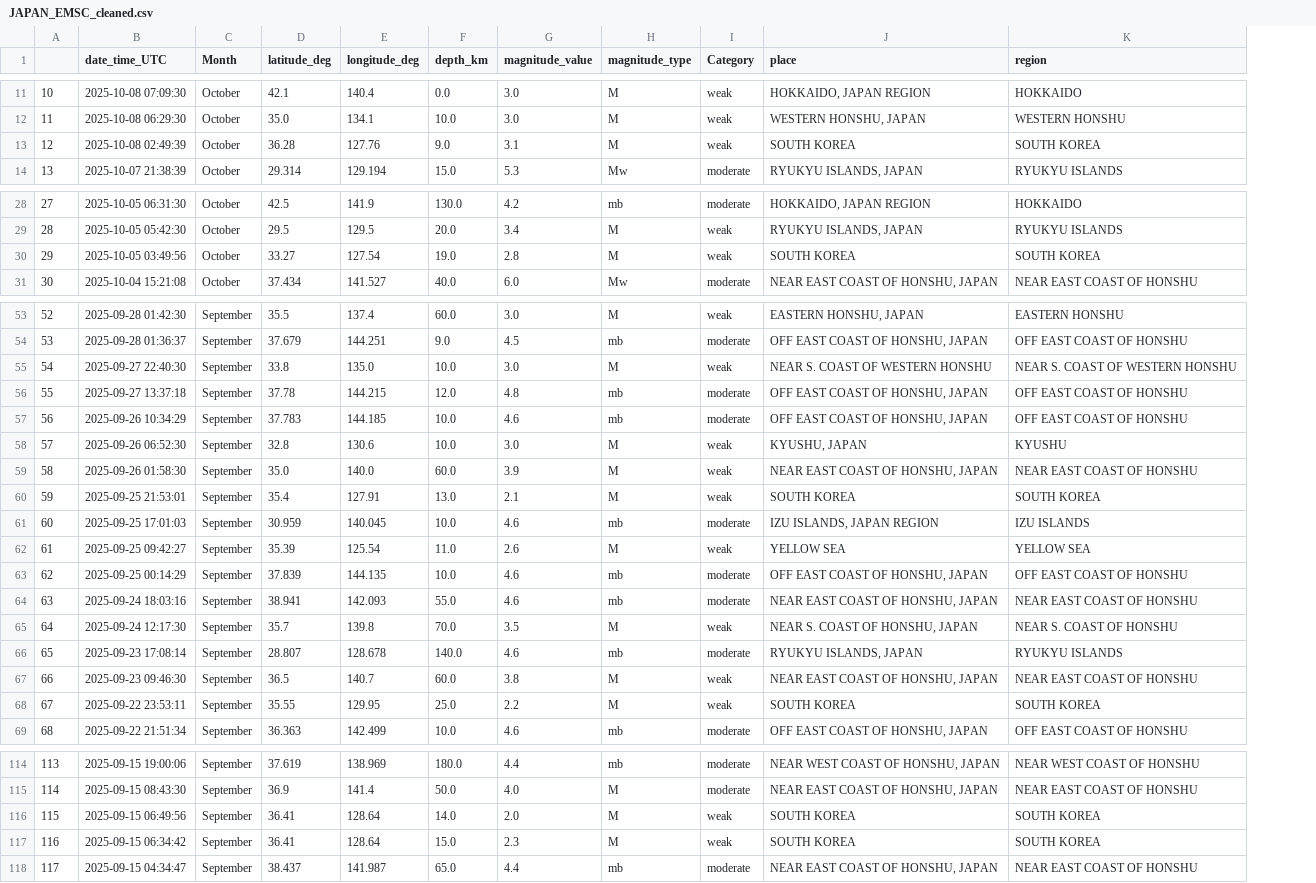
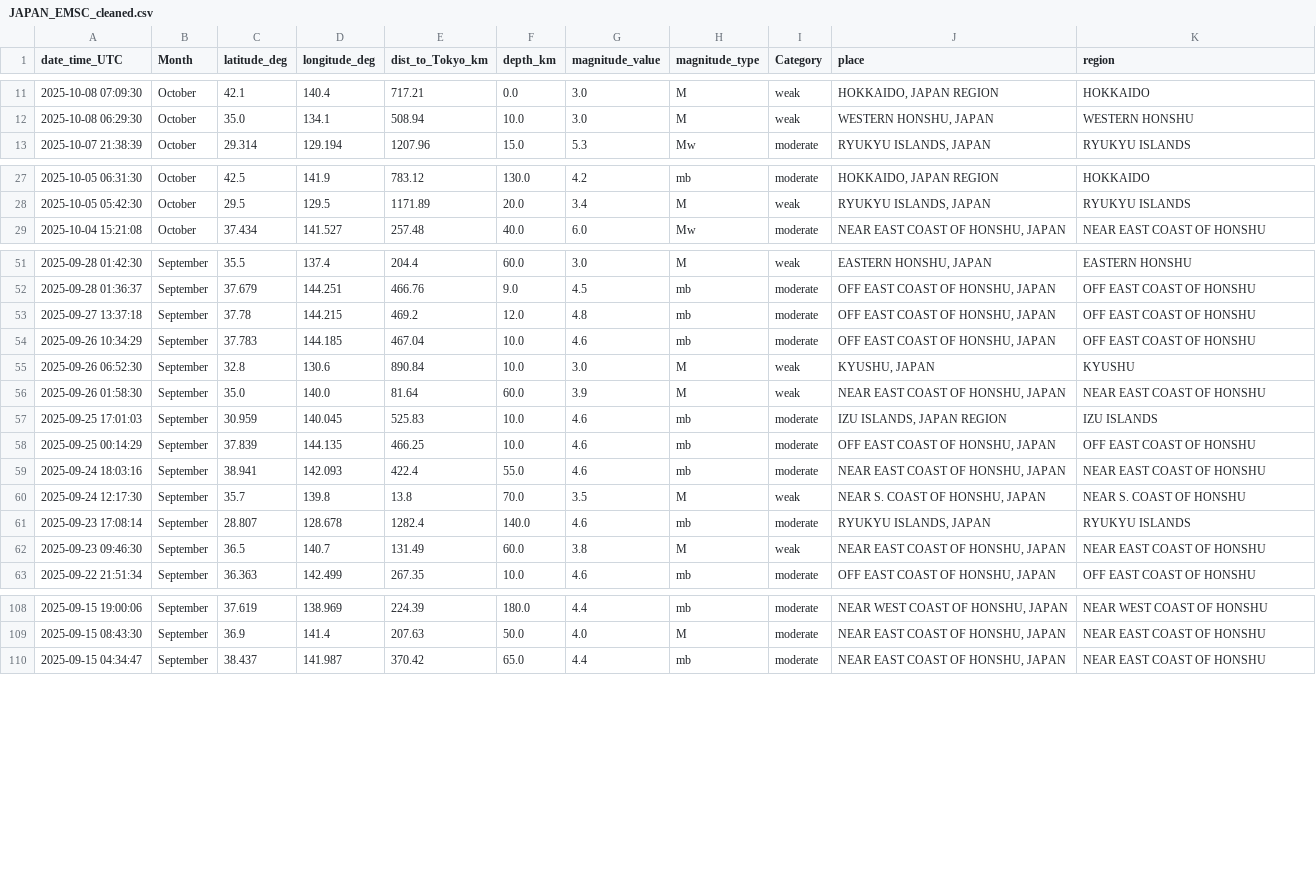
Before and after one commit to rezp8/earthquakeDataAnalysis, a CSV file: JAPAN_EMSC_cleaned.csv, drawn as a sheet; only a part is shown, gaps mark what is left out; removed rows and columns are numbered as before the commit, all else as after; the diff names each change by its address in the sheet, - before the commit and + after, or states it on an @@ line.

```diff
--- a/JAPAN_EMSC_cleaned.csv
+++ b/JAPAN_EMSC_cleaned.csv
-column A, rows 11-12: 10 | 11; row 14: 13; rows 28-29: 27 | 28; row 31: 30; rows 53-54: 52 | 53; rows 56-59: 55 | 56 | 57 | 58; row 61: 60; rows 63-67: 62 | 63 | 64 | 65 | 66; row 69: 68; rows 114-115: 113 | 114; row 118: 117
+column E (dist_to_Tokyo_km), rows 11-13: 717.21 | 508.94 | 1207.96; rows 27-29: 783.12 | 1171.89 | 257.48; rows 51-63: 204.4 | 466.76 | 469.2 | 467.04 | 890.84 | 81.64 | 525.83 | 466.25 | 422.4 | 13.8 | 1282.4 | 131.49 | 267.35; rows 108-110: 224.39 | 207.63 | 370.42
-row 13: 12 | 2025-10-08 02:49:39 | October | 36.28 | 127.76 | 9.0 | 3.1 | M | weak | SOUTH KOREA | SOUTH KOREA
-row 30: 29 | 2025-10-05 03:49:56 | October | 33.27 | 127.54 | 19.0 | 2.8 | M | weak | SOUTH KOREA | SOUTH KOREA
-row 55: 54 | 2025-09-27 22:40:30 | September | 33.8 | 135.0 | 10.0 | 3.0 | M | weak | NEAR S. COAST OF WESTERN HONSHU | NEAR S. COAST OF WESTERN HONSHU
-row 60: 59 | 2025-09-25 21:53:01 | September | 35.4 | 127.91 | 13.0 | 2.1 | M | weak | SOUTH KOREA | SOUTH KOREA
-row 62: 61 | 2025-09-25 09:42:27 | September | 35.39 | 125.54 | 11.0 | 2.6 | M | weak | YELLOW SEA | YELLOW SEA
-row 68: 67 | 2025-09-22 23:53:11 | September | 35.55 | 129.95 | 25.0 | 2.2 | M | weak | SOUTH KOREA | SOUTH KOREA
-row 116: 115 | 2025-09-15 06:49:56 | September | 36.41 | 128.64 | 14.0 | 2.0 | M | weak | SOUTH KOREA | SOUTH KOREA
-row 117: 116 | 2025-09-15 06:34:42 | September | 36.41 | 128.64 | 15.0 | 2.3 | M | weak | SOUTH KOREA | SOUTH KOREA
```
Also changed, not shown: 1 other file.
